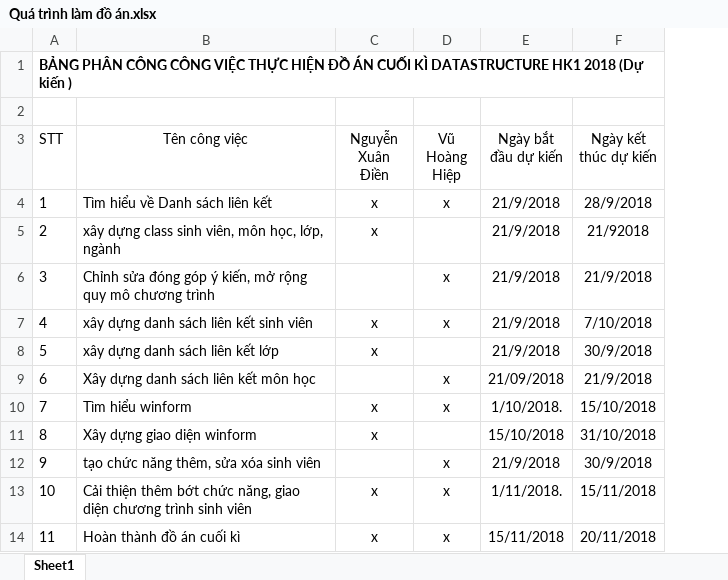
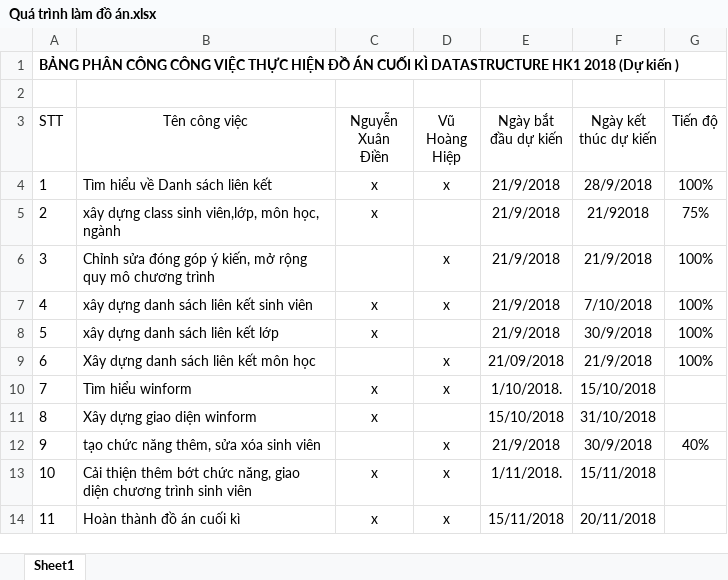
Before and after one commit to diennguyen99/-n-c-u-tr-c-d-li-u, an Excel workbook: Quá trình làm đồ án.xlsx, sheet Sheet1, drawn as a sheet; values as stored, in another font and other column widths than the file's, no borders; the diff names each change by its address in the sheet, - before the commit and + after, or states it on an @@ line.

```diff
--- a/Quá trình làm đồ án.xlsx (sheet Sheet1)
+++ b/Quá trình làm đồ án.xlsx (sheet Sheet1)
+column G (Tiến độ), rows 4-12: 100% | 75% | 100% | 100% | 100% | 100% |  |  | 40%
-B5 (Tên công việc): xây dựng class sinh viên, môn học, lớp, ngành
+B5 (Tên công việc): xây dựng class sinh viên,lớp, môn học, ngành
```
Also changed, not shown: 27 other files.
